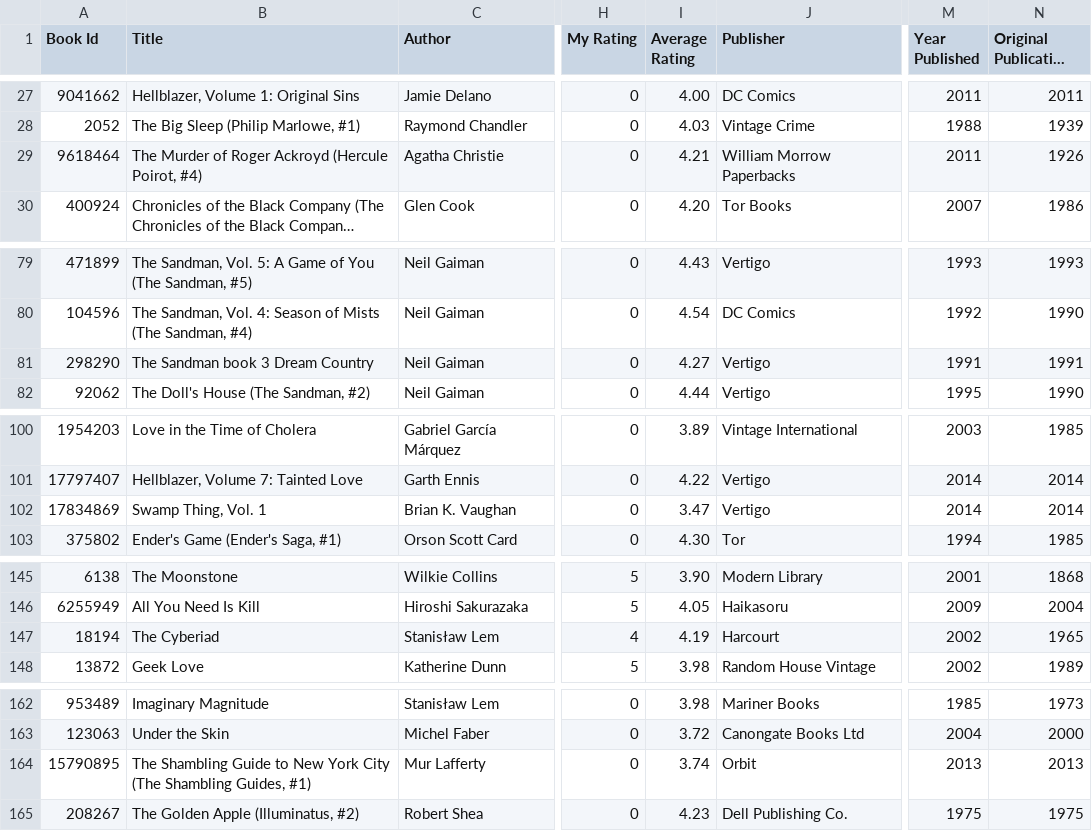
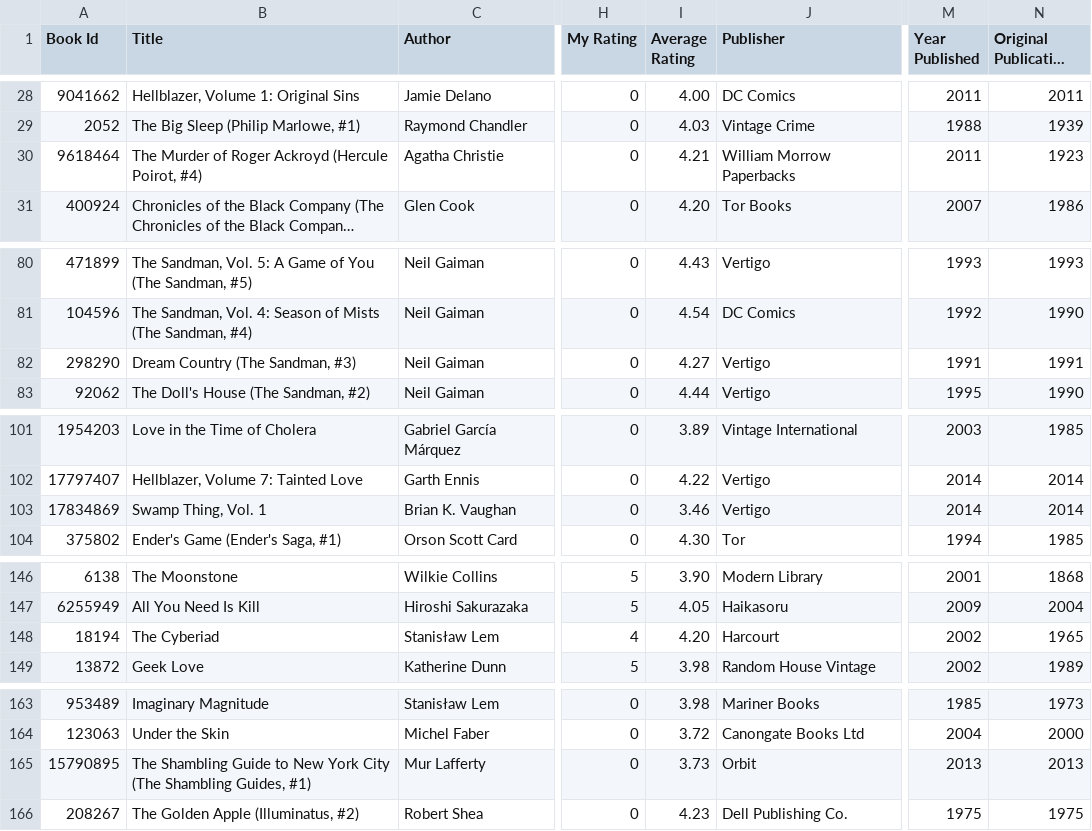
Before and after one commit to mouse-reeve/book-catalogue, a CSV file: goodreads.csv, drawn as a sheet; only a part is shown, gaps mark what is left out; long unchanged cells end in …; addresses are those after the commit; the diff covers the shown part only; the diff names each change by its address in the sheet, - before the commit and + after, or states it on an @@ line.

```diff
--- a/goodreads.csv
+++ b/goodreads.csv
-N30 (Original Publication Year): 1926
+N30 (Original Publication Year): 1923
-B82 (Title): The Sandman book 3 Dream Country
+B82 (Title): Dream Country (The Sandman, #3)
-I103 (Average Rating): 3.47
+I103 (Average Rating): 3.46
-I148 (Average Rating): 4.19
+I148 (Average Rating): 4.20
-I165 (Average Rating): 3.74
+I165 (Average Rating): 3.73
```
Also changed, not shown: 1 added row and 22 edited cells elsewhere in this file, 1 other file.
